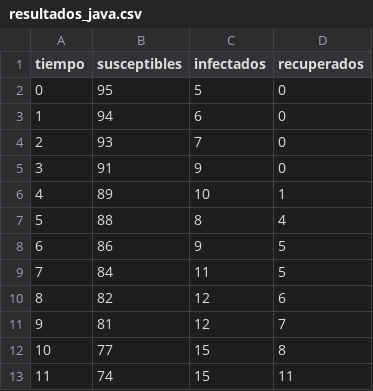
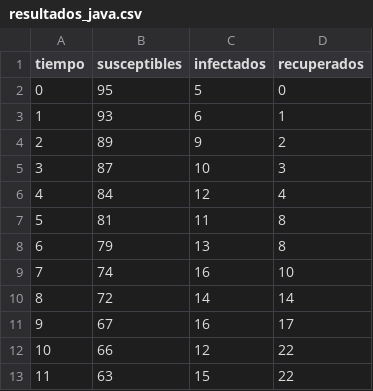
Before and after one commit to RichardChambaS/Materia-de-Simulaci-n-, a CSV file: practica04-simulacion/netlogo/resultados_java.csv, drawn as a sheet; only a part is shown; the diff covers the shown part only.

```diff
--- a/practica04-simulacion/netlogo/resultados_java.csv
+++ b/practica04-simulacion/netlogo/resultados_java.csv
@@ -2,12 +2,12 @@ tiempo,susceptibles,infectados,recuperados
 0,95,5,0
-1,94,6,0
-2,93,7,0
-3,91,9,0
-4,89,10,1
-5,88,8,4
-6,86,9,5
-7,84,11,5
-8,82,12,6
-9,81,12,7
-10,77,15,8
-11,74,15,11
+1,93,6,1
+2,89,9,2
+3,87,10,3
+4,84,12,4
+5,81,11,8
+6,79,13,8
+7,74,16,10
+8,72,14,14
+9,67,16,17
+10,66,12,22
+11,63,15,22
```
Also changed, not shown: 154 edited cells elsewhere in this file, practica04-simulacion/resultados/resultados_java.csv, 1 other file.
